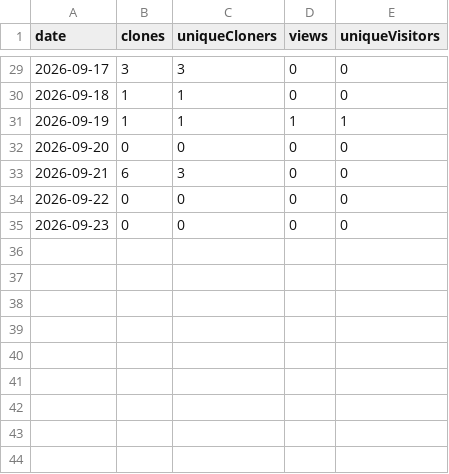
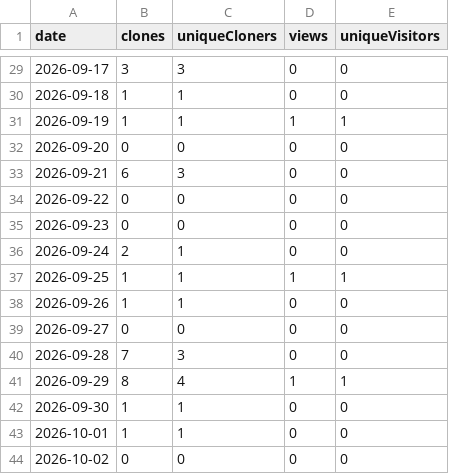
Before and after one commit to Charette-AI-Group/FRWB, a CSV file: traffic/traffic.csv, drawn as a sheet; only a part is shown, gaps mark what is left out.

```diff
--- a/traffic/traffic.csv
+++ b/traffic/traffic.csv
@@ -35 +35,10 @@ date,clones,uniqueCloners,views,uniqueVisitors
 2026-09-23,0,0,0,0
+2026-09-24,2,1,0,0
+2026-09-25,1,1,1,1
+2026-09-26,1,1,0,0
+2026-09-27,0,0,0,0
+2026-09-28,7,3,0,0
+2026-09-29,8,4,1,1
+2026-09-30,1,1,0,0
+2026-10-01,1,1,0,0
+2026-10-02,0,0,0,0
```
